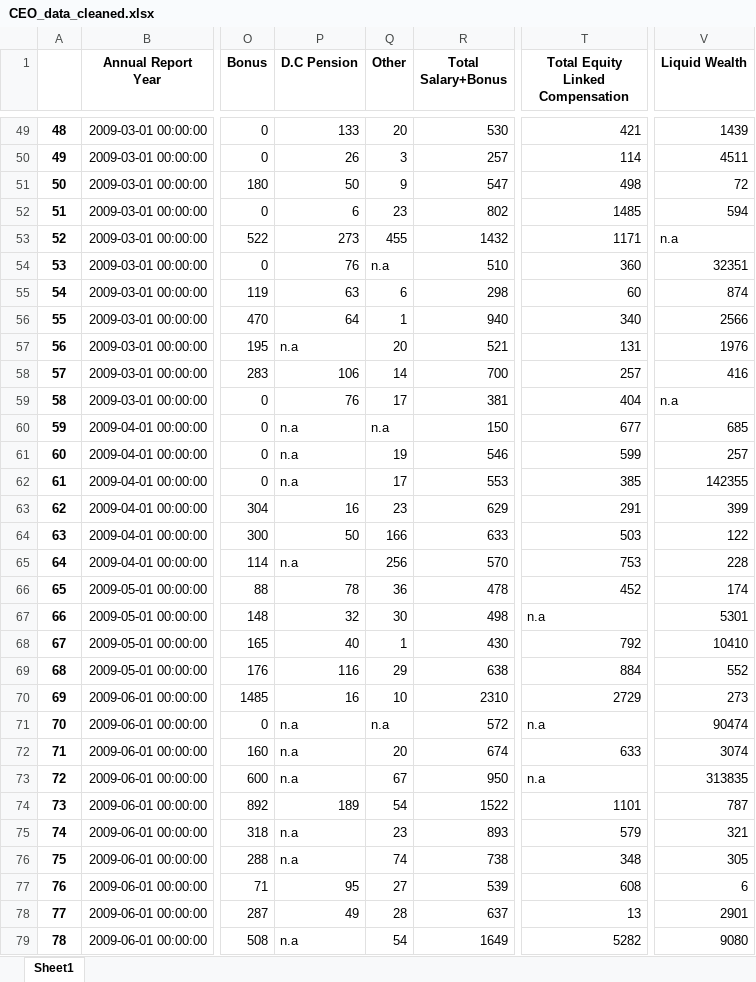
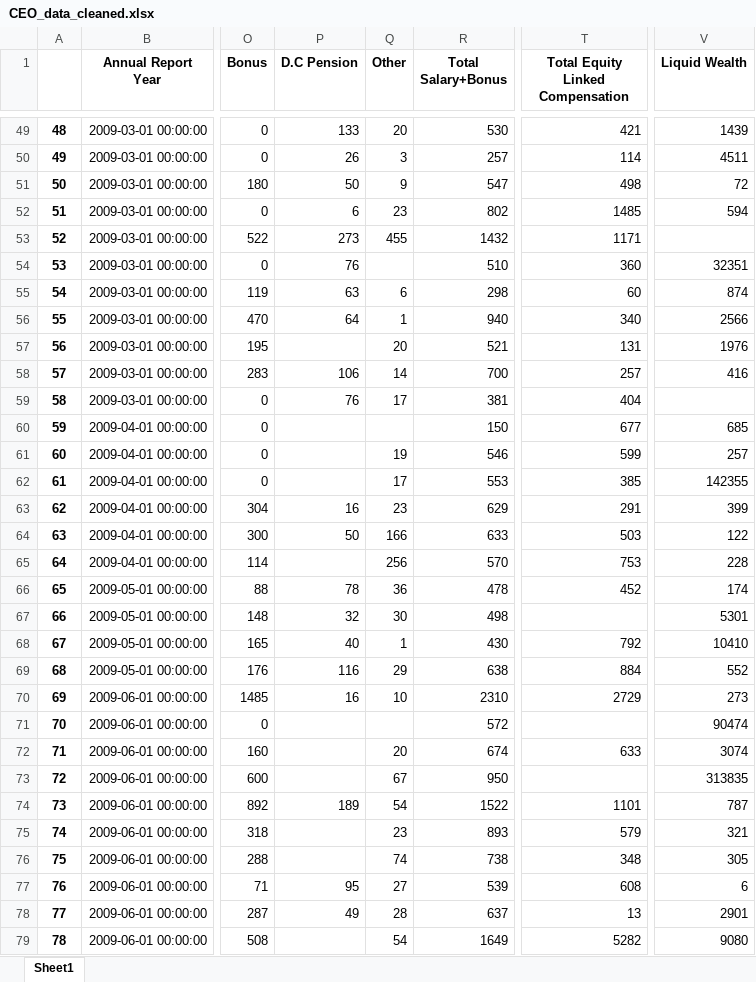
Before and after one commit to shaq31415926/hr-analytics, an Excel workbook: data/cleaned/CEO_data_cleaned.xlsx, sheet Sheet1, drawn as a sheet; only a part is shown, gaps mark what is left out; values as stored, in another font and other column widths than the file's, no borders; the diff covers the shown part only; the diff names each change by its address in the sheet, - before the commit and + after, or states it on an @@ line.

```diff
--- a/data/cleaned/CEO_data_cleaned.xlsx (sheet Sheet1)
+++ b/data/cleaned/CEO_data_cleaned.xlsx (sheet Sheet1)
-V53 (Liquid Wealth): n.a
+V53 (Liquid Wealth): (empty)
-Q54 (Other): n.a
+Q54 (Other): (empty)
-P57 (D.C Pension): n.a
+P57 (D.C Pension): (empty)
-V59 (Liquid Wealth): n.a
+V59 (Liquid Wealth): (empty)
-P60:P62 (D.C Pension): n.a
+P60:P62 (D.C Pension): (empty)
-Q60 (Other): n.a
+Q60 (Other): (empty)
-P65 (D.C Pension): n.a
+P65 (D.C Pension): (empty)
-T67 (Total Equity Linked Compensation): n.a
+T67 (Total Equity Linked Compensation): (empty)
-P71:P73 (D.C Pension): n.a
+P71:P73 (D.C Pension): (empty)
-Q71 (Other): n.a
+Q71 (Other): (empty)
-T71 (Total Equity Linked Compensation): n.a
+T71 (Total Equity Linked Compensation): (empty)
-T73 (Total Equity Linked Compensation): n.a
+T73 (Total Equity Linked Compensation): (empty)
-P75:P76 (D.C Pension): n.a
+P75:P76 (D.C Pension): (empty)
-P79 (D.C Pension): n.a
+P79 (D.C Pension): (empty)
```
Also changed, not shown: 999 edited cells elsewhere in this sheet, data/cleaned/firm_data_cleaned.xlsx, 3 other files.
